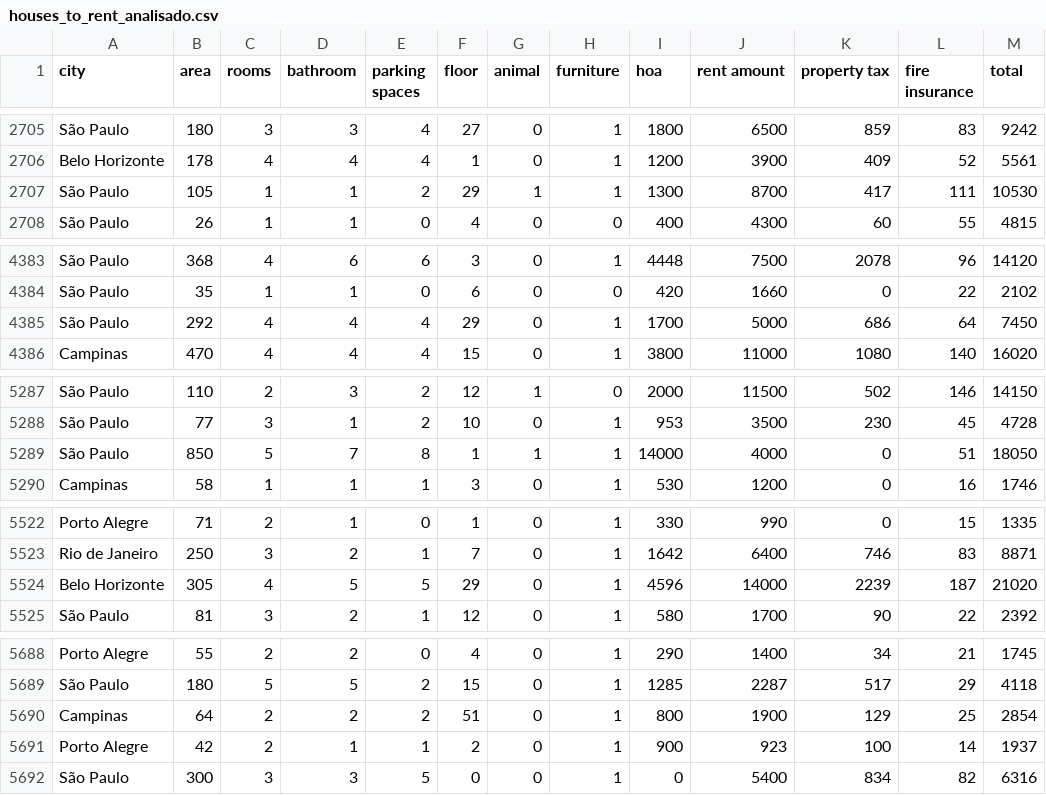
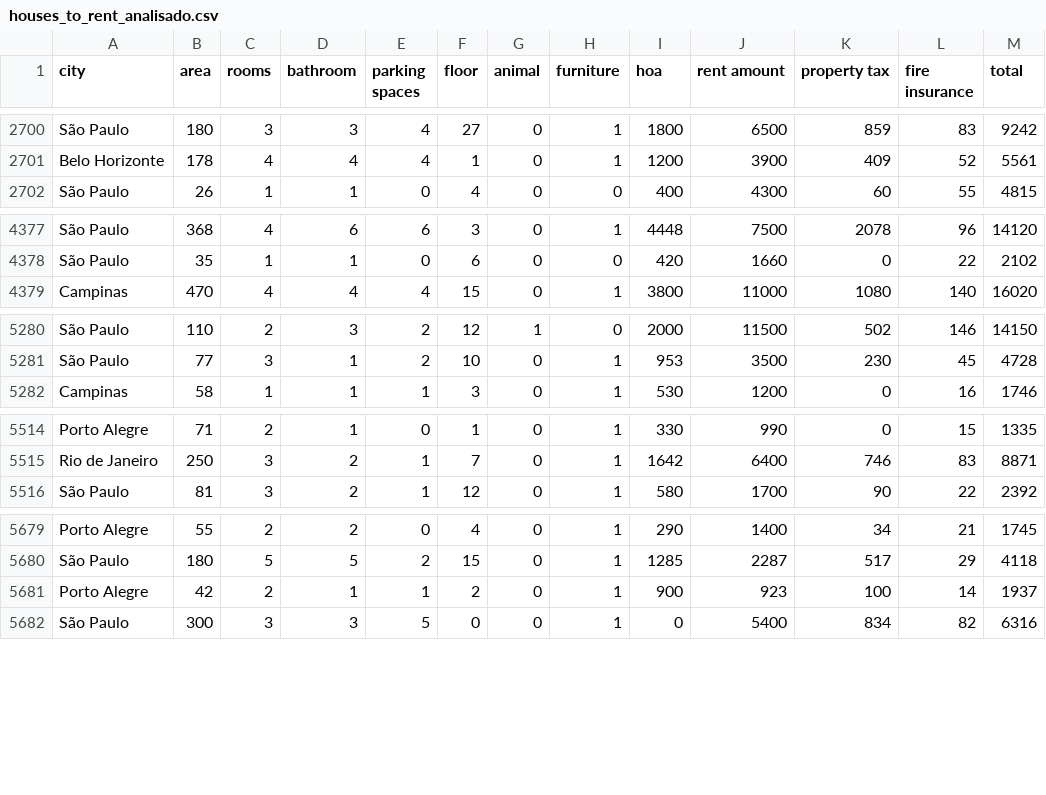
Before and after one commit to IgorFormiga/Data-Science-Projects, a CSV file: houses_to_rent_analisado.csv, drawn as a sheet; only a part is shown, gaps mark what is left out; the diff covers the shown part only; the diff names each change by its address in the sheet, - before the commit and + after, or states it on an @@ line.

```diff
--- a/houses_to_rent_analisado.csv
+++ b/houses_to_rent_analisado.csv
-row 2707: São Paulo | 105 | 1 | 1 | 2 | 29 | 1 | 1 | 1300 | 8700 | 417 | 111 | 10530
-row 4385: São Paulo | 292 | 4 | 4 | 4 | 29 | 0 | 1 | 1700 | 5000 | 686 | 64 | 7450
-row 5289: São Paulo | 850 | 5 | 7 | 8 | 1 | 1 | 1 | 14000 | 4000 | 0 | 51 | 18050
-row 5524: Belo Horizonte | 305 | 4 | 5 | 5 | 29 | 0 | 1 | 4596 | 14000 | 2239 | 187 | 21020
-row 5690: Campinas | 64 | 2 | 2 | 2 | 51 | 0 | 1 | 800 | 1900 | 129 | 25 | 2854
```
Also changed, not shown: 8 removed rows elsewhere in this file, 1 other file.
